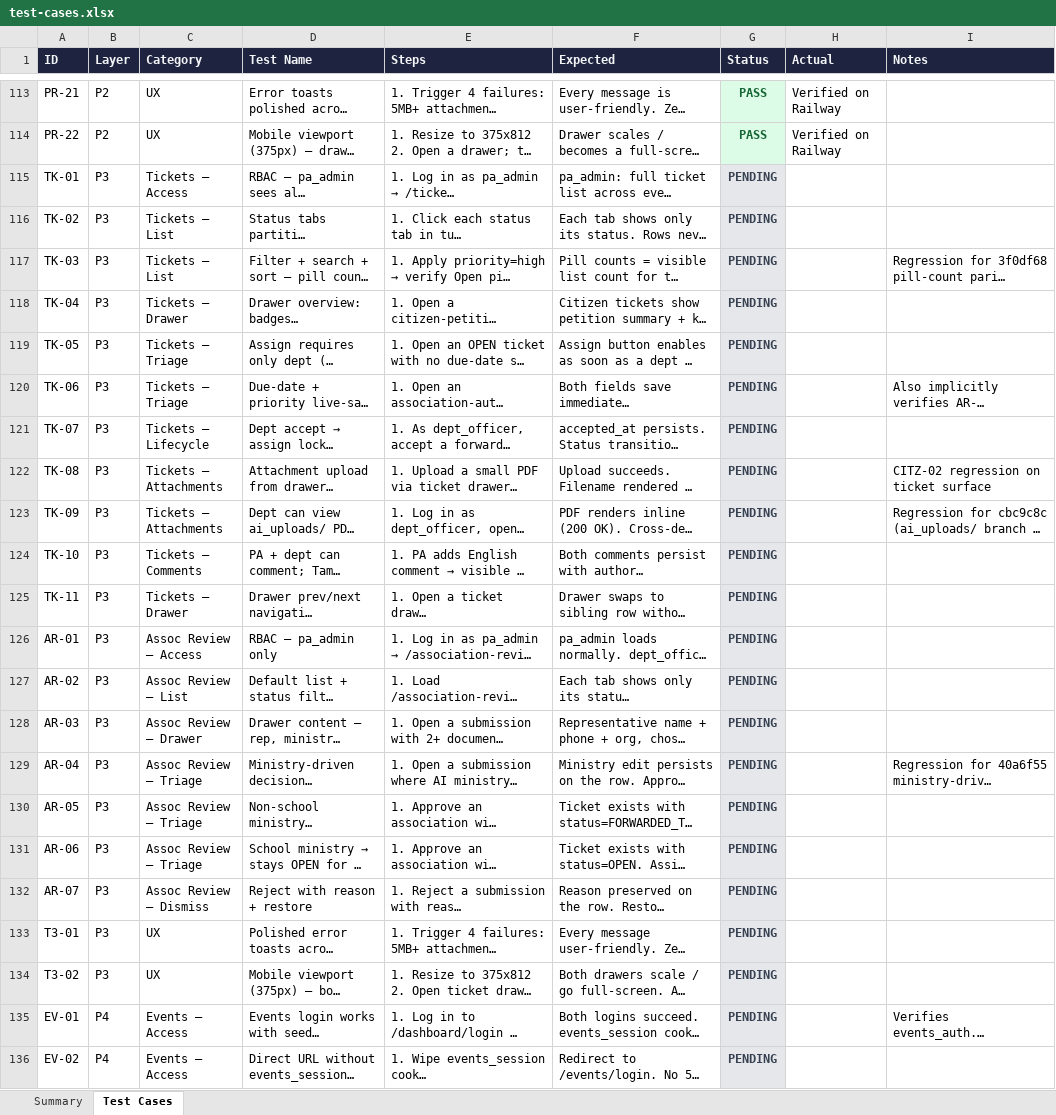
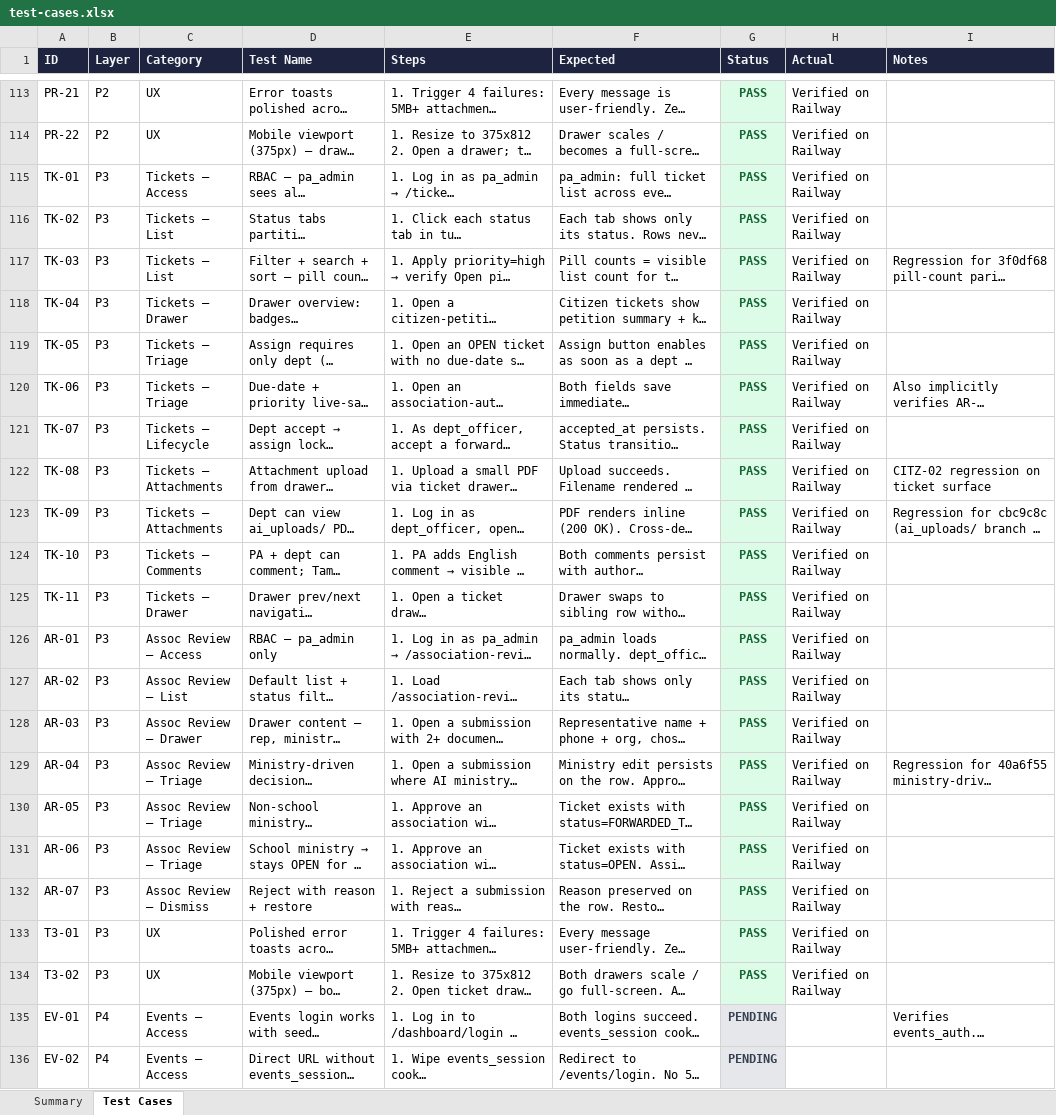
Before and after one commit to quazrelevate-god/Vpa-pilot-backend, an Excel workbook: qa/test-cases.xlsx, sheet Test Cases, drawn as a sheet; only a part is shown, gaps mark what is left out; long unchanged cells end in …; values as stored, in another font and other column widths than the file's, no borders; the diff names each change by its address in the sheet, - before the commit and + after, or states it on an @@ line.

```diff
--- a/qa/test-cases.xlsx (sheet Test Cases)
+++ b/qa/test-cases.xlsx (sheet Test Cases)
-G115:G134 (Status): PENDING
+G115:G134 (Status): PASS
-G115:G134 text colour: #374151
+G115:G134 text colour: #166534
-H115:H134 (Actual): (empty)
+H115:H134 (Actual): Verified on Railway
```
Also changed, not shown: sheet Summary, 1 other file.
